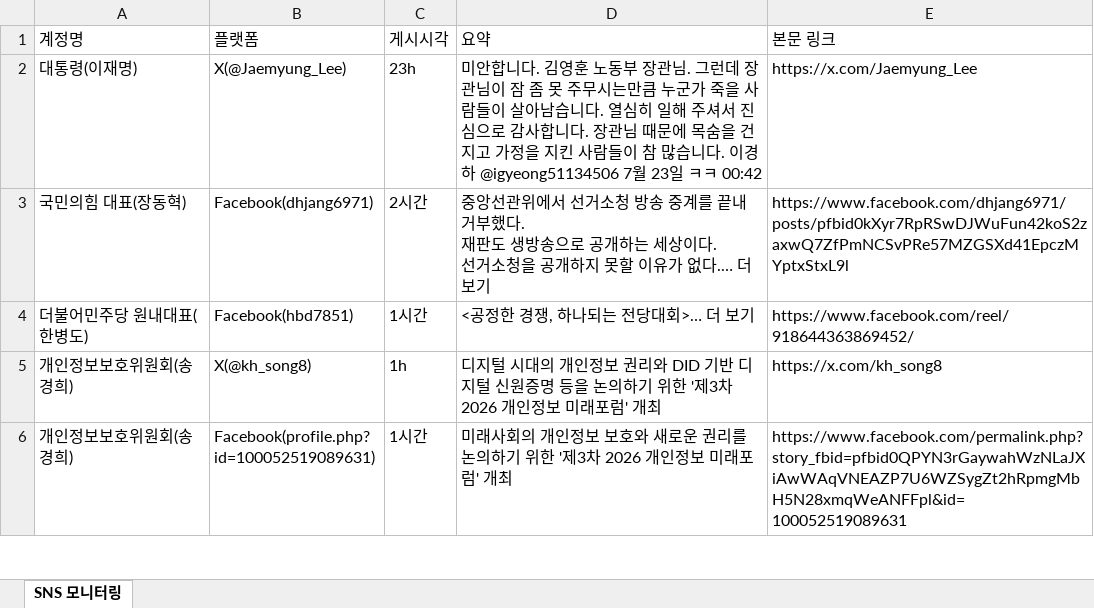
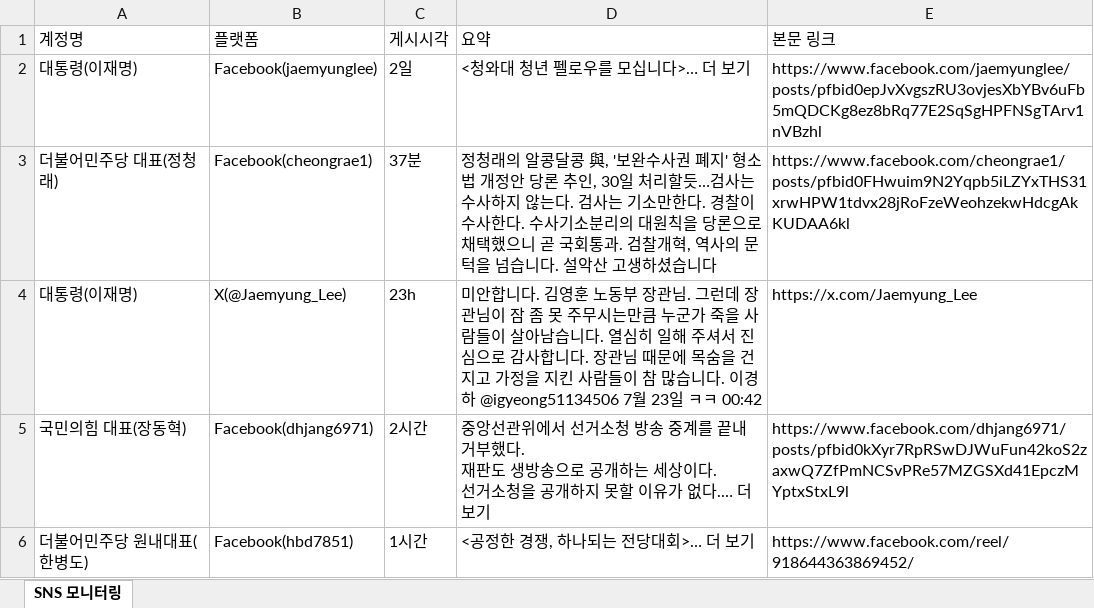
Before and after one commit to jihihi8214/sns_monitoring, an Excel workbook: data/sns_monitoring.xlsx, sheet SNS 모니터링, drawn as a sheet; only a part is shown; the shorter side is filled out with more unchanged rows; values as stored, in another font and other column widths than the file's, no borders; the diff names each change by its address in the sheet, - before the commit and + after, or states it on an @@ line.

```diff
--- a/data/sns_monitoring.xlsx (sheet SNS 모니터링)
+++ b/data/sns_monitoring.xlsx (sheet SNS 모니터링)
+row 2: 대통령(이재명) | Facebook(jaemyunglee) | 2일 | <청와대 청년 펠로우를 모십니다>… 더 보기 | https://www.facebook.com/jaemyunglee/posts/pfbid0epJvXvgszRU3ovjesXbYBv6uFb5mQDCKg8ez8bRq77E2SqSgHPFNSgTArv1nVBzhl
+row 3: 더불어민주당 대표(정청래) | Facebook(cheongrae1) | 37분 | 정청래의 알콩달콩 與, '보완수사권 폐지' 형소법 개정안 당론 추인, 30일 처리할듯…검사는 수사하지 않는다. 검사는 기소만한다. 경찰이 수사한다. 수사기소분리의 대원칙을 당론으로 채택했으니 곧 국회통과. 검찰개혁, 역사의 문턱을 넘습니다. 설악산 고생하셨습니다 | https://www.facebook.com/cheongrae1/posts/pfbid0FHwuim9N2Yqpb5iLZYxTHS31xrwHPW1tdvx28jRoFzeWeohzekwHdcgAkKUDAA6kl
```
Also changed, not shown: 4 other files.
